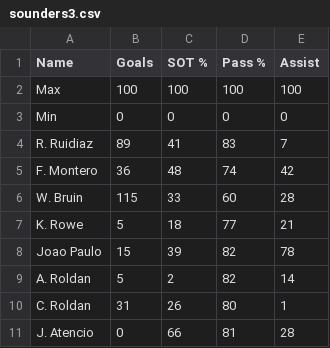
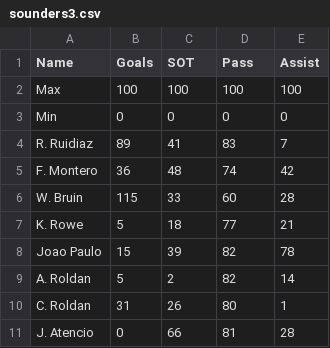
Before and after one commit to jcargalb/543coursework, a CSV file: sounders3.csv, drawn as a sheet.

Commit message:
Update sounders3.csv

```diff
--- a/sounders3.csv
+++ b/sounders3.csv
@@ -1,2 +1,2 @@
-Name,Goals,SOT %,Pass %,Assist
+Name,Goals,SOT,Pass,Assist
 Max,100,100,100,100
```
